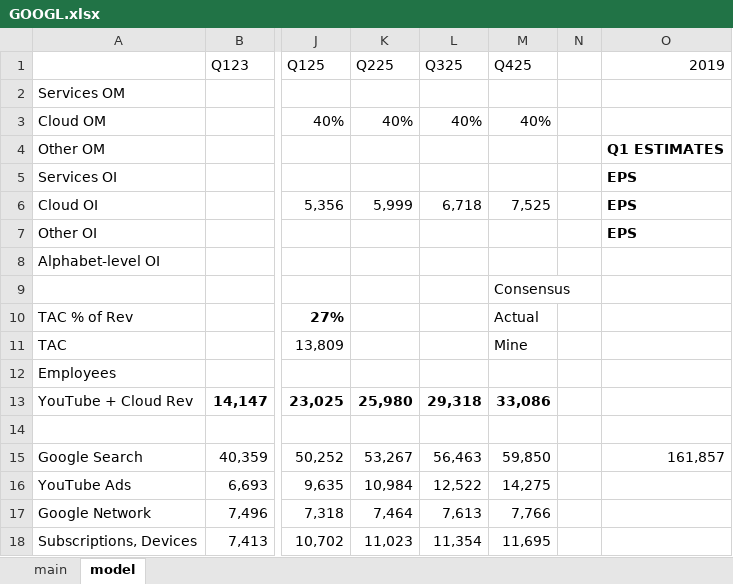
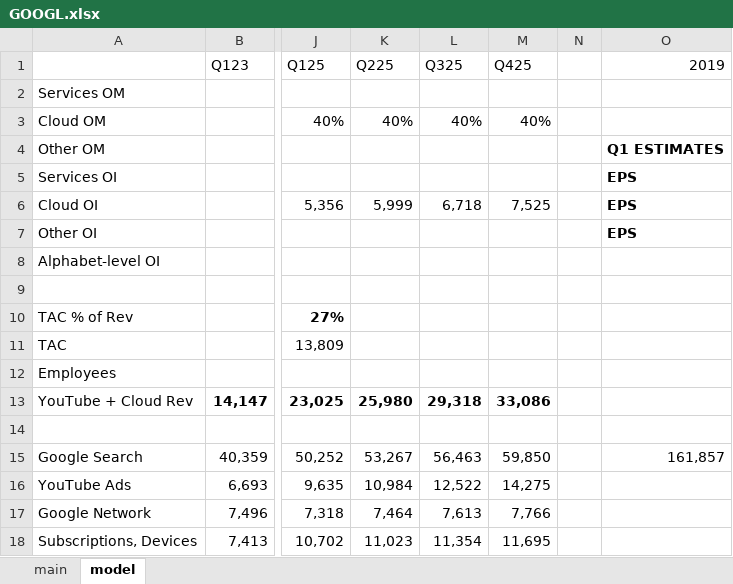
Before and after one commit to LiamRender/models, an Excel workbook: GOOGL.xlsx, sheet model, drawn as a sheet; only a part is shown, gaps mark what is left out; values as stored, in another font and other column widths than the file's, no borders; charts and pictures not drawn; the diff names each change by its address in the sheet, - before the commit and + after, or states it on an @@ line.

```diff
--- a/GOOGL.xlsx (sheet model)
+++ b/GOOGL.xlsx (sheet model)
-M9: Consensus
+M9: (empty)
-M10: Actual
+M10: (empty)
-M11: Mine
+M11: (empty)
```
Also changed, not shown: 2 other files.
